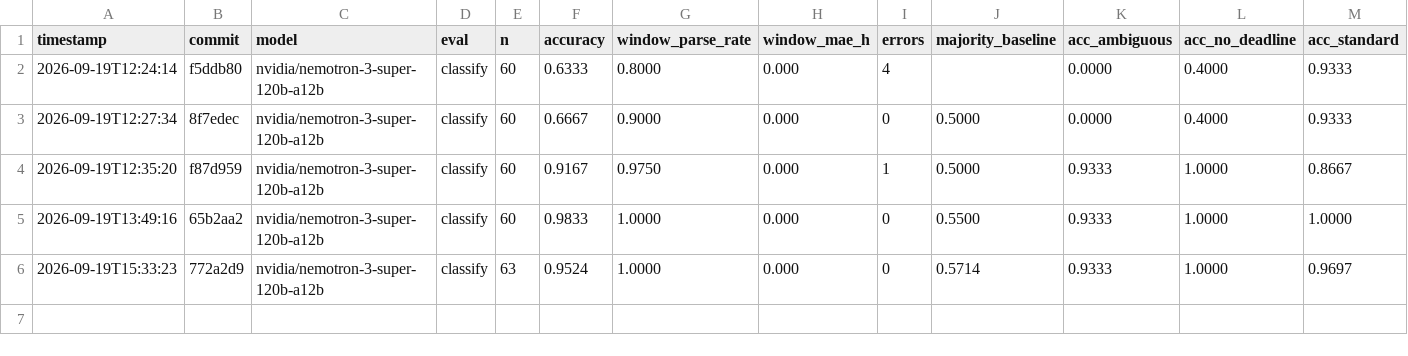
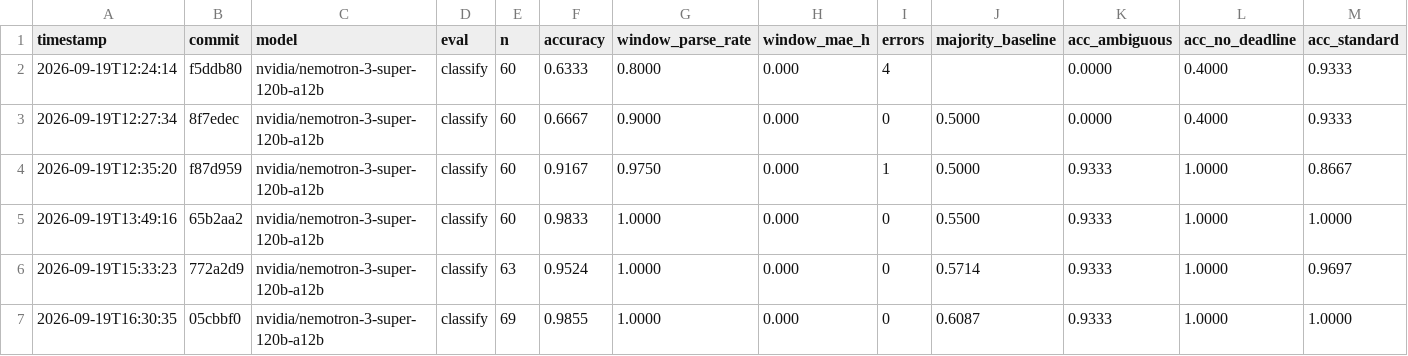
Before and after one commit to RS499/thirst, a CSV file: results/progress.csv, drawn as a sheet; only a part is shown; rows hold the shown columns only; the diff names each change by its address in the sheet, - before the commit and + after, or states it on an @@ line.

Commit message:
classify eval on 69 rows: 0.986 (baseline 0.609), windows 49/49

```diff
--- a/results/progress.csv
+++ b/results/progress.csv
+row 7: 2026-09-19T16:30:35 | 05cbbf0 | nvidia/nemotron-3-super-120b-a12b | classify | 69 | 0.9855 | 1.0000 | 0.000 | 0 | 0.6087 | 0.9333 | 1.0000 | 1.0000
```
Also changed, not shown: 1 other file.
